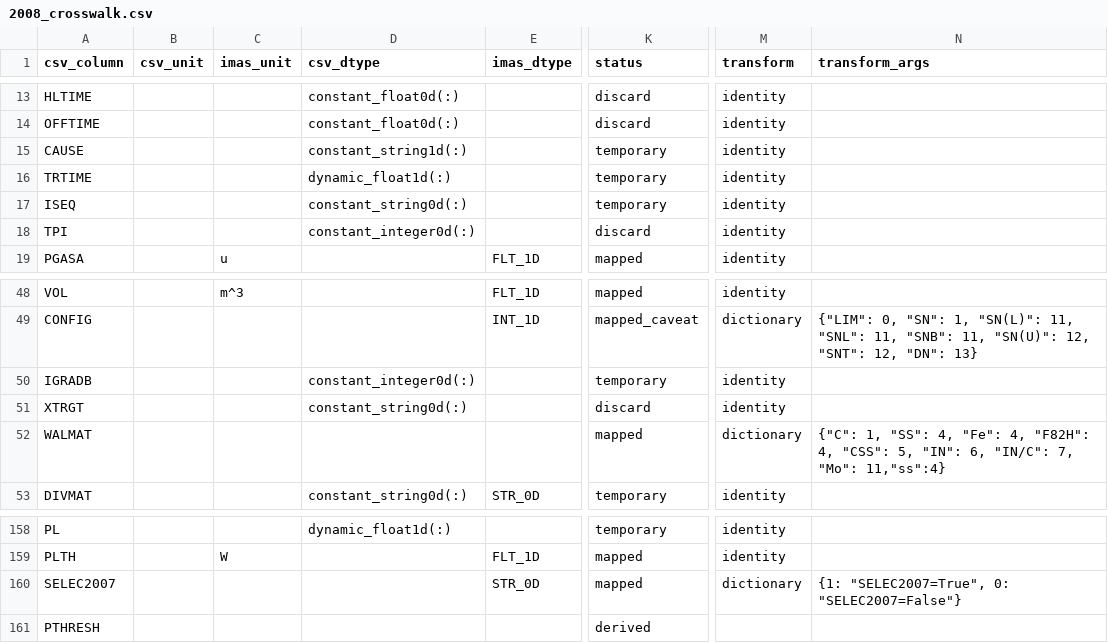
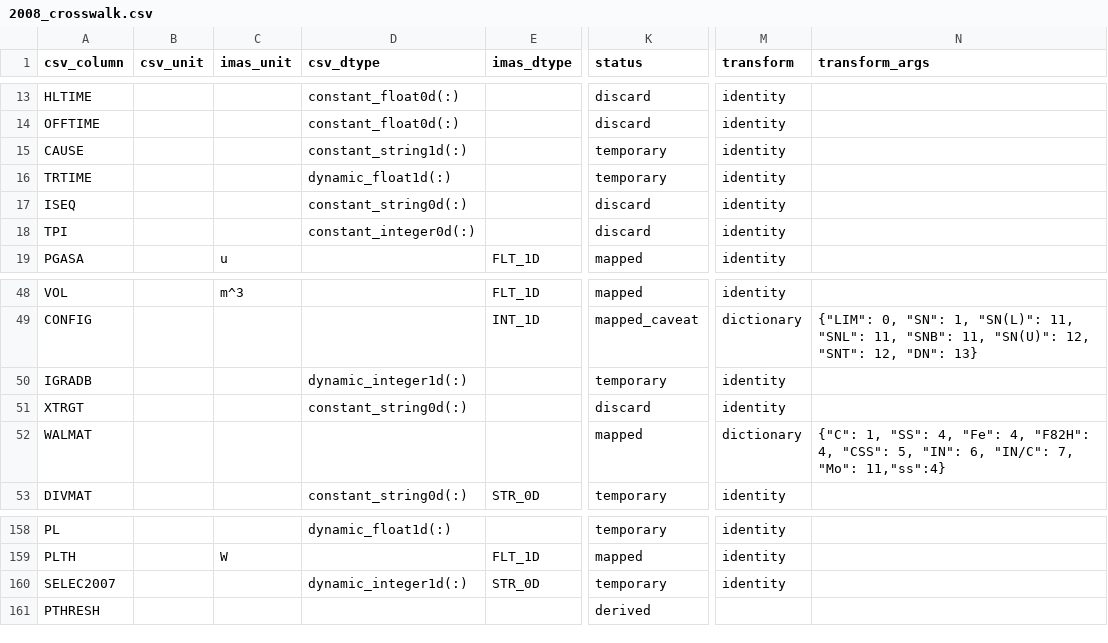
Before and after one commit to fionncur/IDStools, a CSV file: resources/mappings/csv/2008_crosswalk.csv, drawn as a sheet; only a part is shown, gaps mark what is left out; the diff names each change by its address in the sheet, - before the commit and + after, or states it on an @@ line.

Commit message:
added notebook to demonstrate simdb import of migrated database, and visualize correlations Ip, Bt per-machine and multi-machine data; updated documentation, updated idsmigration, updated 2008 crosswalk

```diff
--- a/resources/mappings/csv/2008_crosswalk.csv
+++ b/resources/mappings/csv/2008_crosswalk.csv
-K17 (status): temporary
+K17 (status): discard
-D50 (csv_dtype): constant_integer0d(:)
+D50 (csv_dtype): dynamic_integer1d(:)
-D160 (csv_dtype): (empty)
+D160 (csv_dtype): dynamic_integer1d(:)
-K160 (status): mapped
+K160 (status): temporary
-M160 (transform): dictionary
+M160 (transform): identity
-N160 (transform_args): {1: "SELEC2007=True", 0: "SELEC2007=False"}
+N160 (transform_args): (empty)
```
Also changed, not shown: 4 other files.
